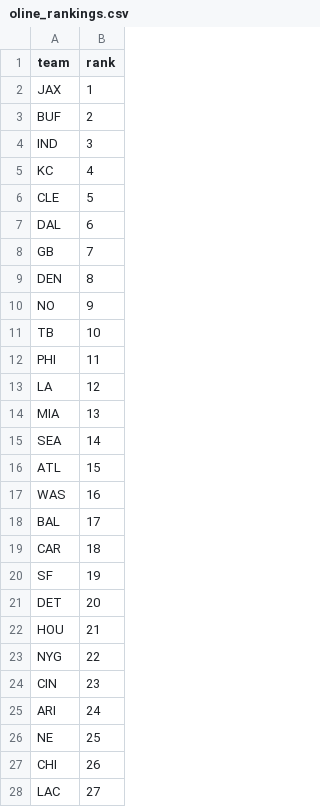
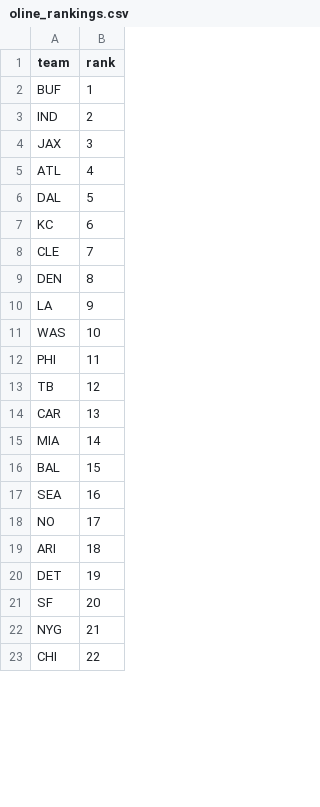
Before and after one commit to dstaggs-15/fantasymanager25, a CSV file: docs/data/raw/oline_rankings.csv, drawn as a sheet; only a part is shown; the diff covers the shown part only.

```diff
--- a/docs/data/raw/oline_rankings.csv
+++ b/docs/data/raw/oline_rankings.csv
@@ -1,28 +1,23 @@
 team,rank
-JAX,1
-BUF,2
-IND,3
-KC,4
-CLE,5
-DAL,6
-GB,7
+BUF,1
+IND,2
+JAX,3
+ATL,4
+DAL,5
+KC,6
+CLE,7
 DEN,8
-NO,9
-TB,10
+LA,9
+WAS,10
 PHI,11
-LA,12
-MIA,13
-SEA,14
-ATL,15
-WAS,16
-BAL,17
-CAR,18
-SF,19
-DET,20
-HOU,21
-NYG,22
-CIN,23
-ARI,24
-NE,25
-CHI,26
-LAC,27
+TB,12
+CAR,13
+MIA,14
+BAL,15
+SEA,16
+NO,17
+ARI,18
+DET,19
+SF,20
+NYG,21
+CHI,22
```
Also changed, not shown: 5 added rows and 4 edited cells elsewhere in this file, docs/data/raw/schedule_raw.csv, 2 other files.
